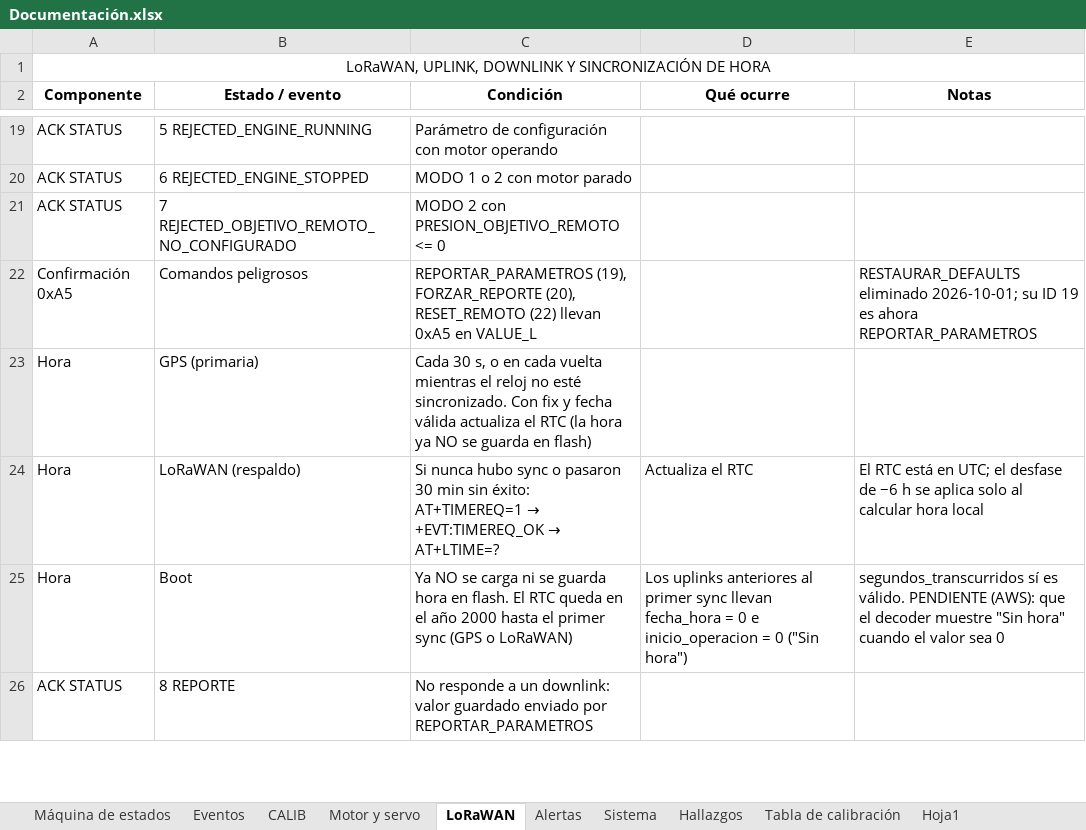
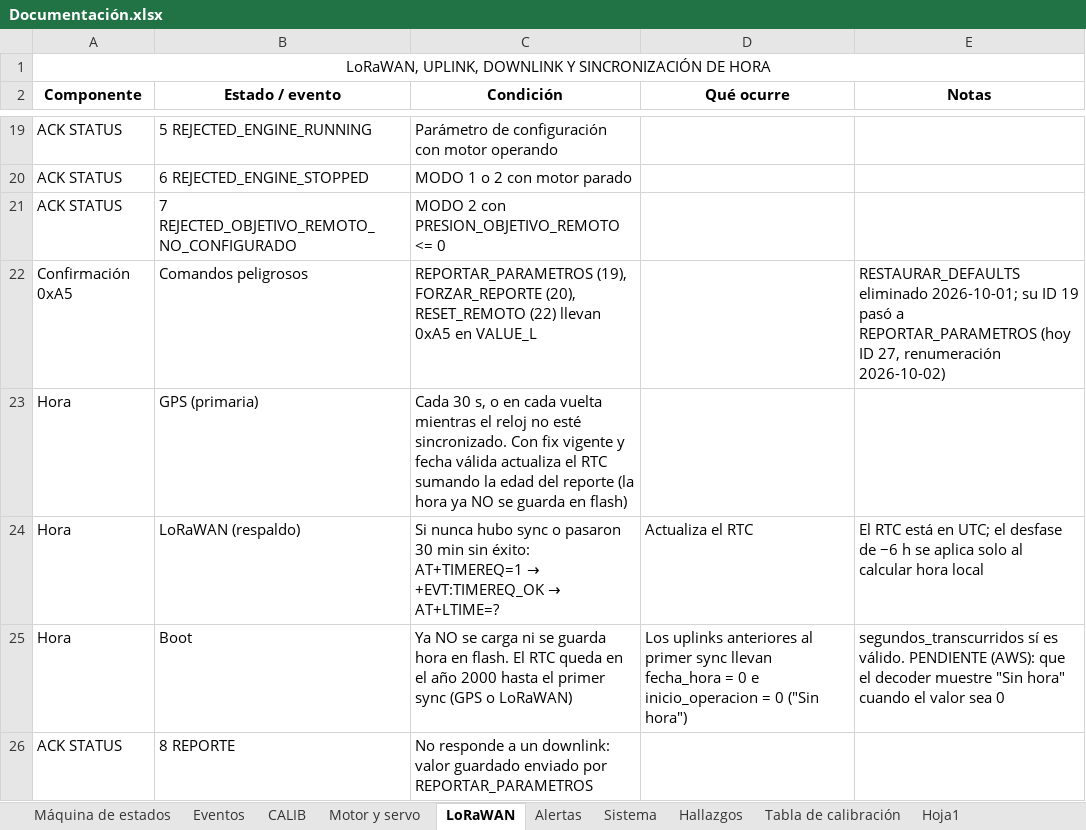
Before and after one commit to ILUTI/RIODSLFirmware, an Excel workbook: Documentación.xlsx, sheet LoRaWAN, drawn as a sheet; only a part is shown, gaps mark what is left out; values as stored, in another font and other column widths than the file's, no borders; the diff covers the shown part only; the diff names each change by its address in the sheet, - before the commit and + after, or states it on an @@ line.

```diff
--- a/Documentación.xlsx (sheet LoRaWAN)
+++ b/Documentación.xlsx (sheet LoRaWAN)
-E22 (Notas): …ID 19 es ahora REPORTAR_PARAMETROS
+E22 (Notas): …ID 19 pasó a REPORTAR_PARAMETROS (hoy ID 27, renumeración 2026-10-02)
-C23 (Condición): …Con fix y fecha válida actualiza el RTC (la hora…
+C23 (Condición): …Con fix vigente y fecha válida actualiza el RTC sumando la edad del reporte (la hora…
```
Also changed, not shown: 4 edited cells elsewhere in this sheet, sheet Hallazgos, sheet Sistema, sheet Motor y servo, sheet Máquina de estados, 27 other files.
